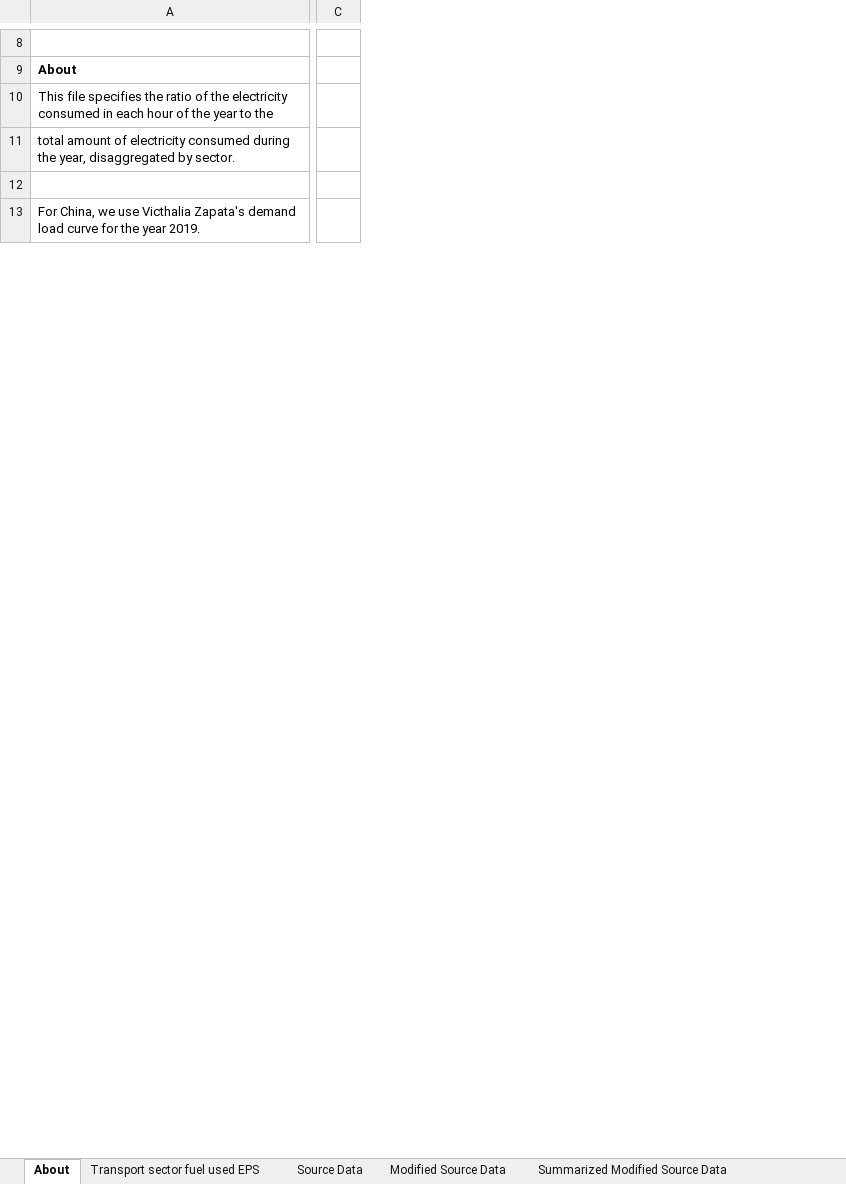
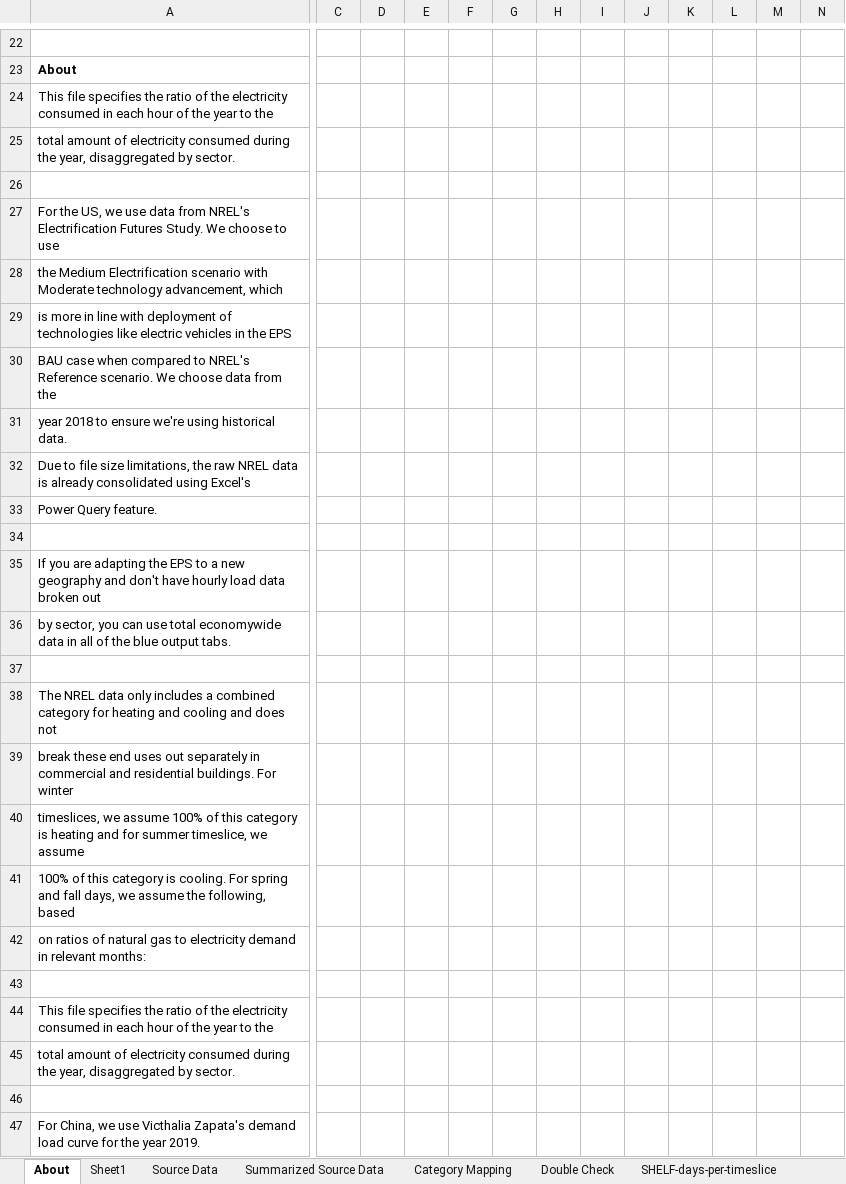
Before and after one commit to EnergyInnovation/eps-southkorea, an Excel workbook: InputData/elec/SHELF/Seasonal Hourly Equipment Load Factors by End Use.xlsx, sheet About, drawn as a sheet; only a part is shown, gaps mark what is left out; values as stored, in another font and other column widths than the file's, no borders; removed rows and columns are numbered as before the commit, all else as after; rows hold the shown columns only; the diff covers the shown part only; the diff names each change by its address in the sheet, - before the commit and + after, or states it on an @@ line.

Commit message:
Updated SHELF - used updated Mexico as a template

```diff
--- a/InputData/elec/SHELF/Seasonal Hourly Equipment Load Factors by End Use.xlsx (sheet About)
+++ b/InputData/elec/SHELF/Seasonal Hourly Equipment Load Factors by End Use.xlsx (sheet About)
-sheet tab: Summarized Modified Source Data
+sheet tab: Summarized Source Data
-sheet tab: Transport sector fuel used EPS
+sheet tab: Sheet1
-column C, empty
+column C, empty
+column D, empty
+column E, empty
+column F, empty
+column G, empty
+column H, empty
+column I, empty
+column J, empty
+column K, empty
+column L, empty
+column M, empty
+column N, empty
+row 24: This file specifies the ratio of the electricity consumed in each hour of the year to the
+row 25: total amount of electricity consumed during the year, disaggregated by sector.
+row 26: (empty)
+row 27: For the US, we use data from NREL's Electrification Futures Study. We choose to use
+row 28: the Medium Electrification scenario with Moderate technology advancement, which
+row 29: is more in line with deployment of technologies like electric vehicles in the EPS
+row 30: BAU case when compared to NREL's Reference scenario. We choose data from the
+row 31: year 2018 to ensure we're using historical data.
+row 32: Due to file size limitations, the raw NREL data is already consolidated using Excel's
+row 33: Power Query feature.
+row 34: (empty)
+row 35: If you are adapting the EPS to a new geography and don't have hourly load data broken out
+row 36: by sector, you can use total economywide data in all of the blue output tabs.
+row 37: (empty)
+row 38: The NREL data only includes a combined category for heating and cooling and does not
+row 39: break these end uses out separately in commercial and residential buildings. For winter
+row 40: timeslices, we assume 100% of this category is heating and for summer timeslice, we assume
+row 41: 100% of this category is cooling. For spring and fall days, we assume the following, based
+row 42: on ratios of natural gas to electricity demand in relevant months:
+row 43: (empty)
```
Also changed, not shown: 31 added rows, 7 removed rows, 8 added columns, 3 edited cells and cell formats elsewhere in this sheet, sheet Summarized Source Data, sheet SHELF-datacenters, sheet SHELF-residential-heating, sheet SHELF-commercial-heating, sheet SHELF-LDVs, sheet SHELF-HDVs, 17 more sheets, other sheet tabs, formulas that keep their value, charts or pictures, InputData/CSV Export Tool.xlsm, 21 other files.
